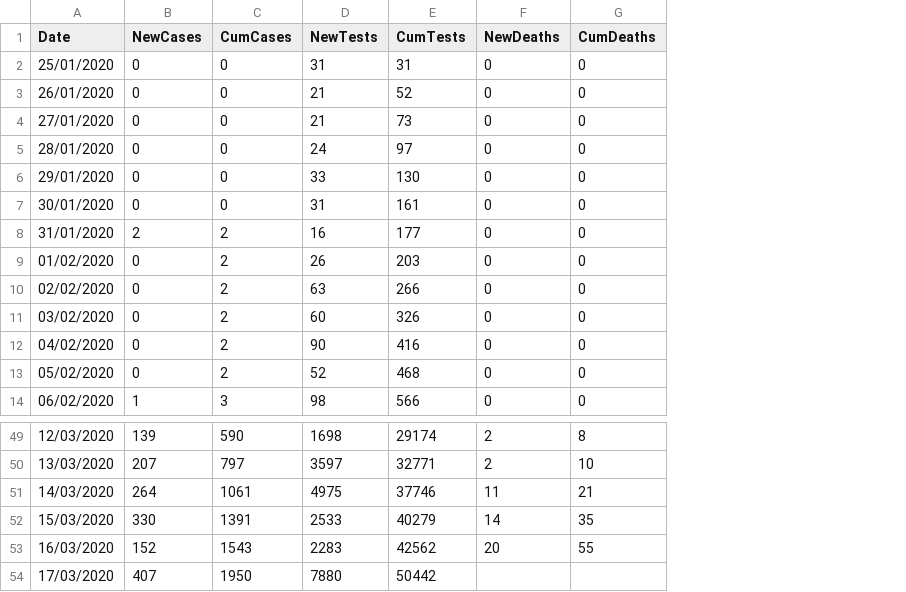
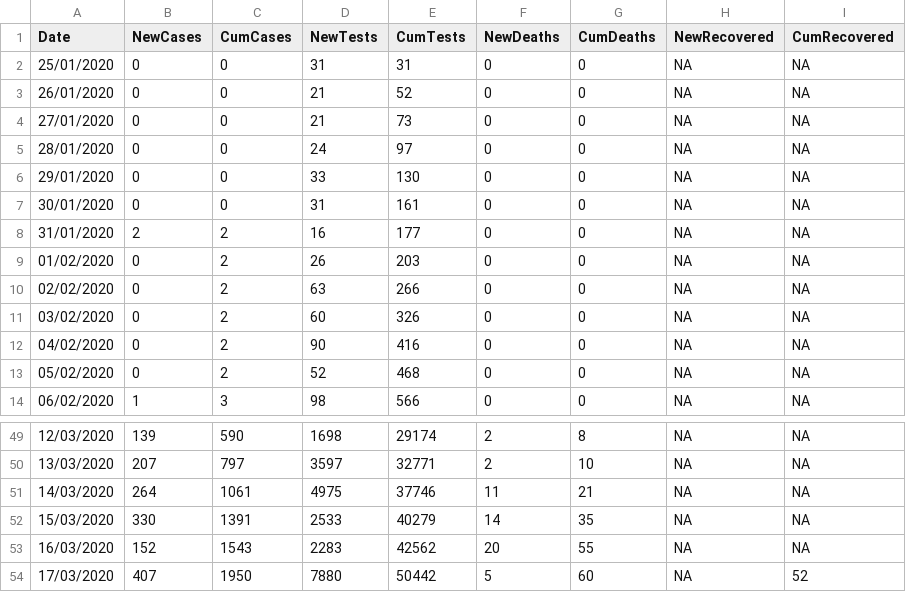
Before and after one commit to emmadoughty/Daily_COVID-19, a CSV file: Data/COVID19_by_day.csv, drawn as a sheet; only a part is shown, gaps mark what is left out; the diff names each change by its address in the sheet, - before the commit and + after, or states it on an @@ line.

```diff
--- a/Data/COVID19_by_day.csv
+++ b/Data/COVID19_by_day.csv
+column H (NewRecovered), rows 2-14: all NA; rows 49-54: all NA
+column I (CumRecovered), rows 2-14: all NA; rows 49-54: NA | NA | NA | NA | NA | 52
-F54 (NewDeaths): (empty)
+F54 (NewDeaths): 5
-G54 (CumDeaths): (empty)
+G54 (CumDeaths): 60
```
Also changed, not shown: 2 other files.
